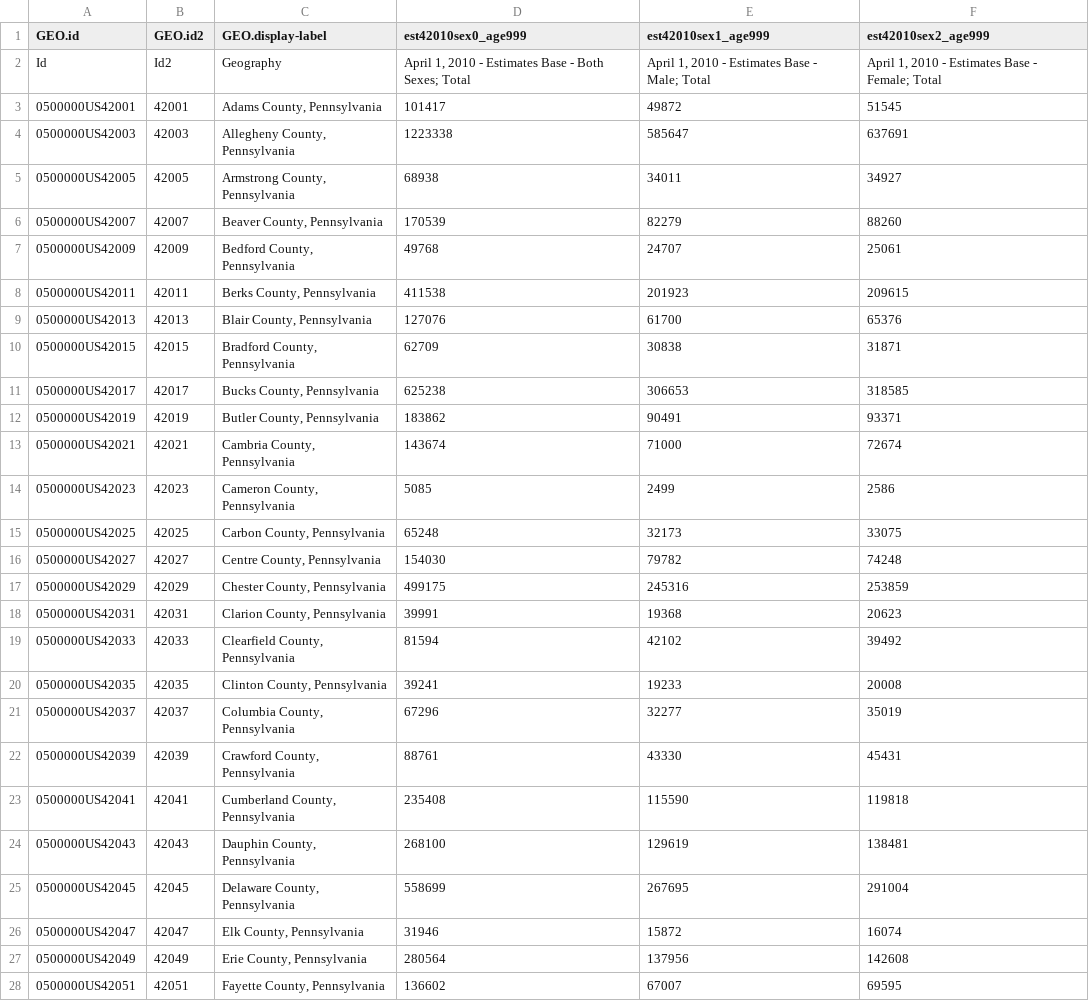
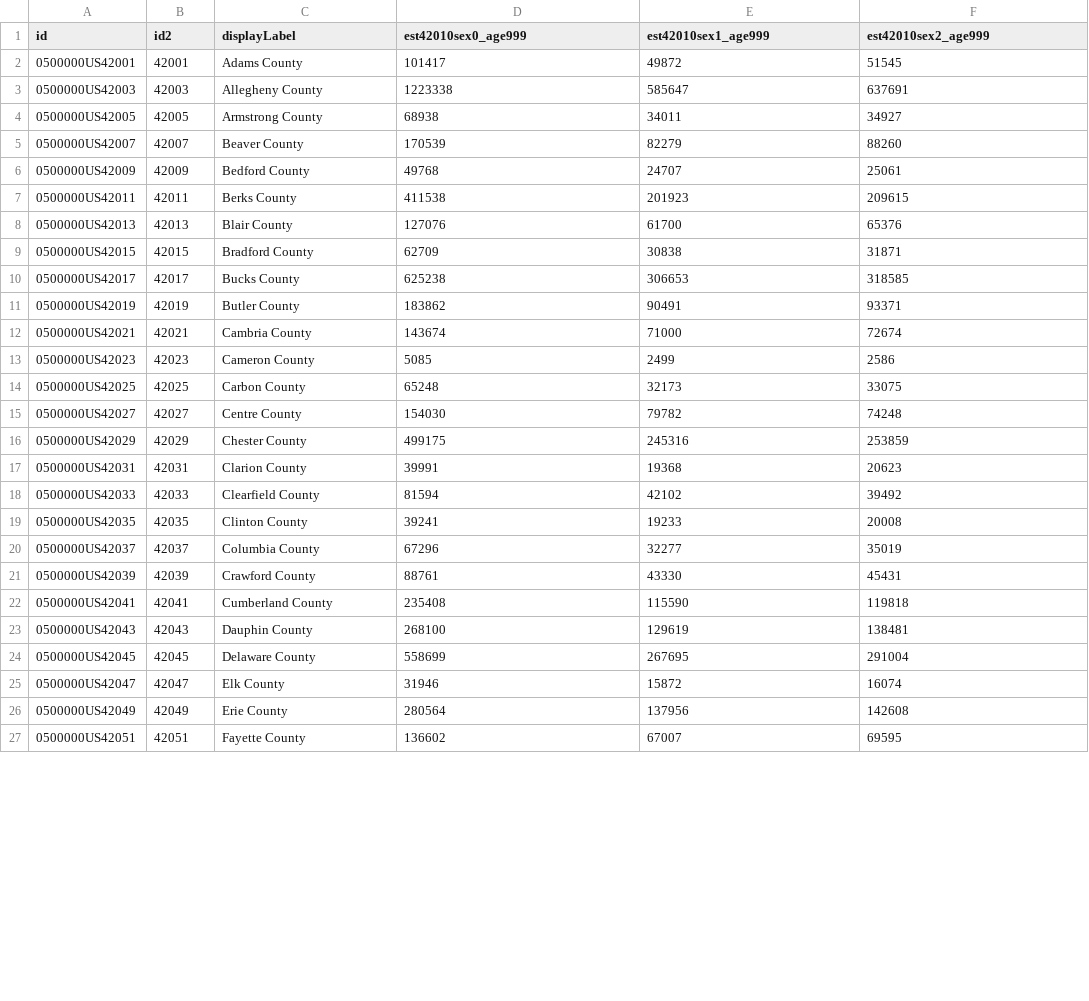
Before and after one commit to Choadis/dataLab, a CSV file: census.csv, drawn as a sheet; only a part is shown; the diff covers the shown part only.

```diff
--- a/census.csv
+++ b/census.csv
@@ -1,28 +1,27 @@
-GEO.id,GEO.id2,GEO.display-label,est42010sex0_age999,est42010sex1_age999,est42010sex2_age999
-Id,Id2,Geography,"April 1, 2010 - Estimates Base - Both Sexes; Total","April 1, 2010 - Estimates Base - Male; Total","April 1, 2010 - Estimates Base - Female; Total"
-0500000US42001,42001,"Adams County, Pennsylvania",101417,49872,51545
-0500000US42003,42003,"Allegheny County, Pennsylvania",1223338,585647,637691
-0500000US42005,42005,"Armstrong County, Pennsylvania",68938,34011,34927
-0500000US42007,42007,"Beaver County, Pennsylvania",170539,82279,88260
-0500000US42009,42009,"Bedford County, Pennsylvania",49768,24707,25061
-0500000US42011,42011,"Berks County, Pennsylvania",411538,201923,209615
-0500000US42013,42013,"Blair County, Pennsylvania",127076,61700,65376
-0500000US42015,42015,"Bradford County, Pennsylvania",62709,30838,31871
-0500000US42017,42017,"Bucks County, Pennsylvania",625238,306653,318585
-0500000US42019,42019,"Butler County, Pennsylvania",183862,90491,93371
-0500000US42021,42021,"Cambria County, Pennsylvania",143674,71000,72674
-0500000US42023,42023,"Cameron County, Pennsylvania",5085,2499,2586
-0500000US42025,42025,"Carbon County, Pennsylvania",65248,32173,33075
-0500000US42027,42027,"Centre County, Pennsylvania",154030,79782,74248
-0500000US42029,42029,"Chester County, Pennsylvania",499175,245316,253859
-0500000US42031,42031,"Clarion County, Pennsylvania",39991,19368,20623
-0500000US42033,42033,"Clearfield County, Pennsylvania",81594,42102,39492
-0500000US42035,42035,"Clinton County, Pennsylvania",39241,19233,20008
-0500000US42037,42037,"Columbia County, Pennsylvania",67296,32277,35019
-0500000US42039,42039,"Crawford County, Pennsylvania",88761,43330,45431
-0500000US42041,42041,"Cumberland County, Pennsylvania",235408,115590,119818
-0500000US42043,42043,"Dauphin County, Pennsylvania",268100,129619,138481
-0500000US42045,42045,"Delaware County, Pennsylvania",558699,267695,291004
-0500000US42047,42047,"Elk County, Pennsylvania",31946,15872,16074
-0500000US42049,42049,"Erie County, Pennsylvania",280564,137956,142608
-0500000US42051,42051,"Fayette County, Pennsylvania",136602,67007,69595
+id,id2,displayLabel,est42010sex0_age999,est42010sex1_age999,est42010sex2_age999
+0500000US42001,42001,"Adams County",101417,49872,51545
+0500000US42003,42003,"Allegheny County",1223338,585647,637691
+0500000US42005,42005,"Armstrong County",68938,34011,34927
+0500000US42007,42007,"Beaver County",170539,82279,88260
+0500000US42009,42009,"Bedford County",49768,24707,25061
+0500000US42011,42011,"Berks County",411538,201923,209615
+0500000US42013,42013,"Blair County",127076,61700,65376
+0500000US42015,42015,"Bradford County",62709,30838,31871
+0500000US42017,42017,"Bucks County",625238,306653,318585
+0500000US42019,42019,"Butler County",183862,90491,93371
+0500000US42021,42021,"Cambria County",143674,71000,72674
+0500000US42023,42023,"Cameron County",5085,2499,2586
+0500000US42025,42025,"Carbon County",65248,32173,33075
+0500000US42027,42027,"Centre County",154030,79782,74248
+0500000US42029,42029,"Chester County",499175,245316,253859
+0500000US42031,42031,"Clarion County",39991,19368,20623
+0500000US42033,42033,"Clearfield County",81594,42102,39492
+0500000US42035,42035,"Clinton County",39241,19233,20008
+0500000US42037,42037,"Columbia County",67296,32277,35019
+0500000US42039,42039,"Crawford County",88761,43330,45431
+0500000US42041,42041,"Cumberland County",235408,115590,119818
+0500000US42043,42043,"Dauphin County",268100,129619,138481
+0500000US42045,42045,"Delaware County",558699,267695,291004
+0500000US42047,42047,"Elk County",31946,15872,16074
+0500000US42049,42049,"Erie County",280564,137956,142608
+0500000US42051,42051,"Fayette County",136602,67007,69595
```
Also changed, not shown: 41 edited cells elsewhere in this file, 2 other files.
